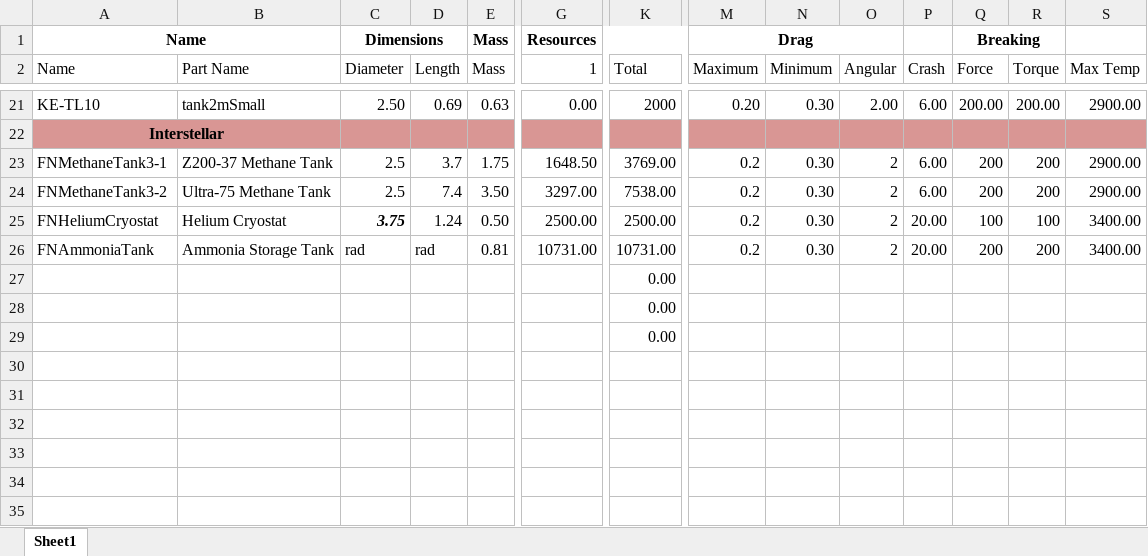
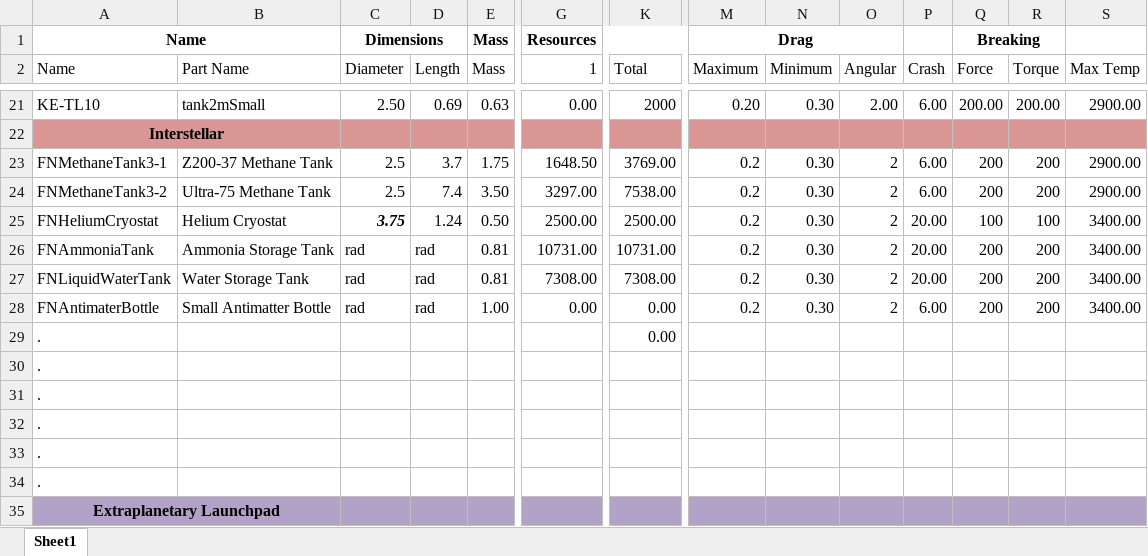
Before and after one commit to KSP-RO/ProceduralParts, an Excel workbook: Source/CalcsAndModels/[IN DEVELOPMENT] Tanks for Mods/ModTanks.xlsx, sheet Sheet1, drawn as a sheet; only a part is shown, gaps mark what is left out; values as stored, in another font and other column widths than the file's, no borders; removed rows and columns are numbered as before the commit, all else as after; rows hold the shown columns only; the diff names each change by its address in the sheet, - before the commit and + after, or states it on an @@ line.

Commit message:
More ARM stuff.
Forgot to change diameterMax values.

```diff
--- a/Source/CalcsAndModels/[IN DEVELOPMENT] Tanks for Mods/ModTanks.xlsx (sheet Sheet1)
+++ b/Source/CalcsAndModels/[IN DEVELOPMENT] Tanks for Mods/ModTanks.xlsx (sheet Sheet1)
-row 27:  |  |  |  |  |  | 0.00
-row 28:  |  |  |  |  |  | 0.00
+row 27: FNLiquidWaterTank | Water Storage Tank | rad | rad | 0.81 | 7308.00 | 7308.00 | 0.2 | 0.30 | 2 | 20.00 | 200 | 200 | 3400.00
+row 28: FNAntimaterBottle | Small Antimatter Bottle | rad | rad | 1.00 | 0.00 | 0.00 | 0.2 | 0.30 | 2 | 6.00 | 200 | 200 | 3400.00
-A29:A34 (Name): (empty)
+A29:A34 (Name): .
+row 35: Extraplanetary Launchpad
```
Also changed, not shown: 1 other file.
